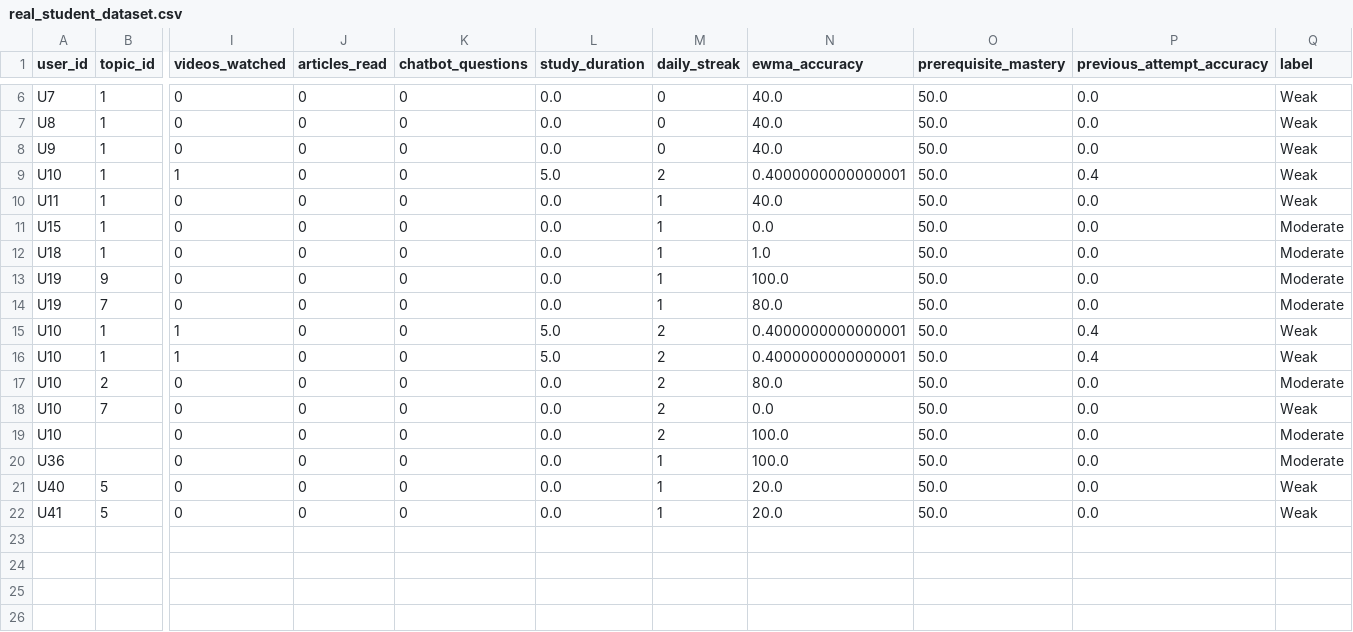
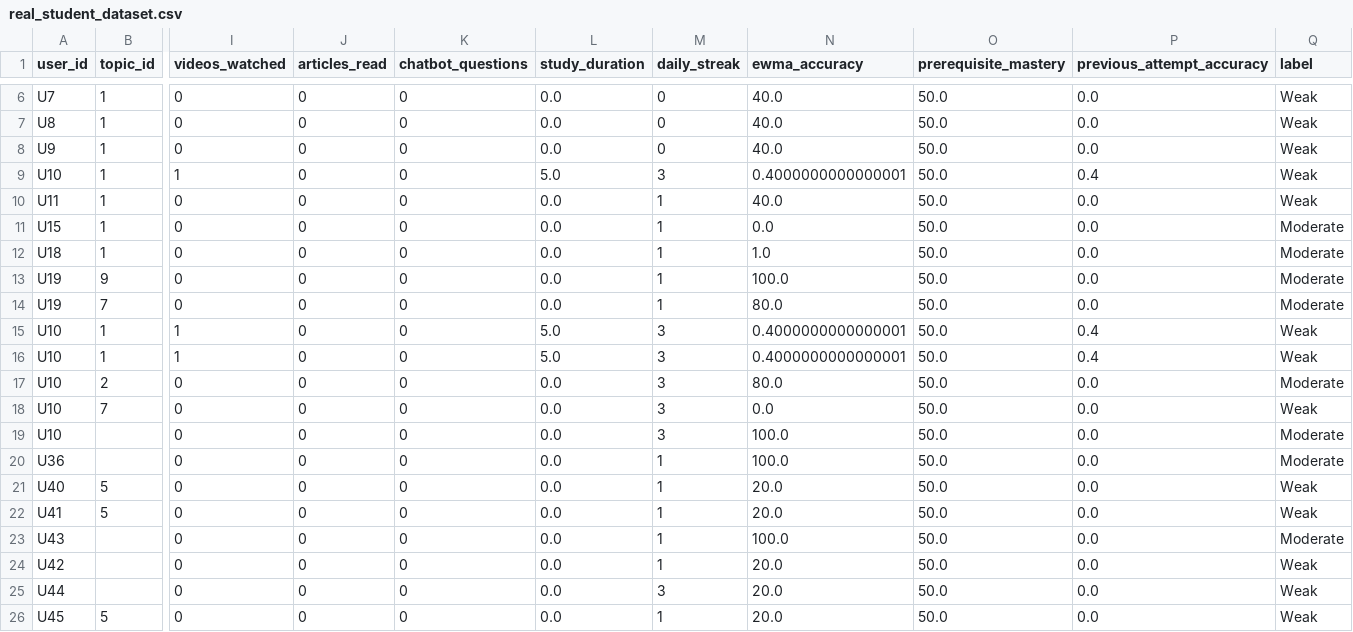
Before and after one commit to krish-2195/AI-Powered-Personalized-Learning-Doubt-Solving-System, a CSV file: ml/datasets/real_student_dataset.csv, drawn as a sheet; only a part is shown, gaps mark what is left out; rows hold the shown columns only; the diff names each change by its address in the sheet, - before the commit and + after, or states it on an @@ line.

Commit message:
feat: implement admin student details, video resume, bookmarks, and revision markers

```diff
--- a/ml/datasets/real_student_dataset.csv
+++ b/ml/datasets/real_student_dataset.csv
-M9 (daily_streak): 2
+M9 (daily_streak): 3
-M15:M19 (daily_streak): 2
+M15:M19 (daily_streak): 3
+row 23: U43 |  | 0 | 0 | 0 | 0.0 | 1 | 100.0 | 50.0 | 0.0 | Moderate
+row 24: U42 |  | 0 | 0 | 0 | 0.0 | 1 | 20.0 | 50.0 | 0.0 | Weak
+row 25: U44 |  | 0 | 0 | 0 | 0.0 | 3 | 20.0 | 50.0 | 0.0 | Weak
+row 26: U45 | 5 | 0 | 0 | 0 | 0.0 | 1 | 20.0 | 50.0 | 0.0 | Weak
```
Also changed, not shown: 26 other files.
